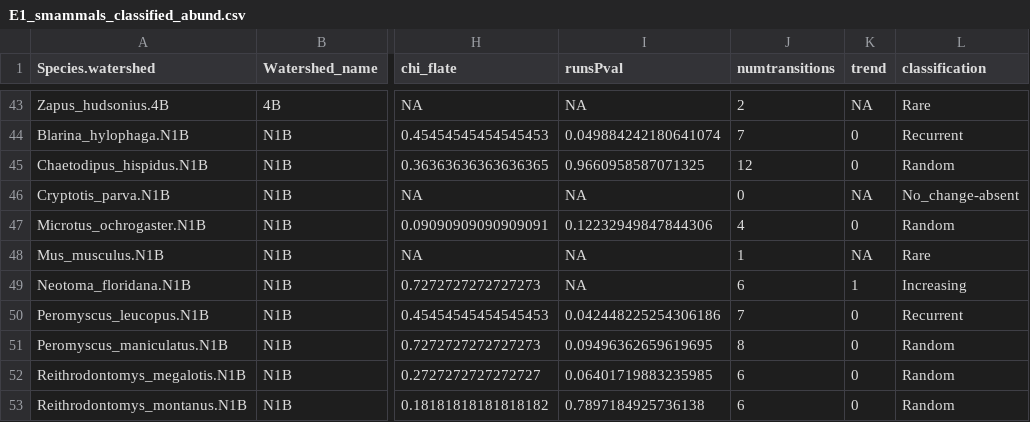
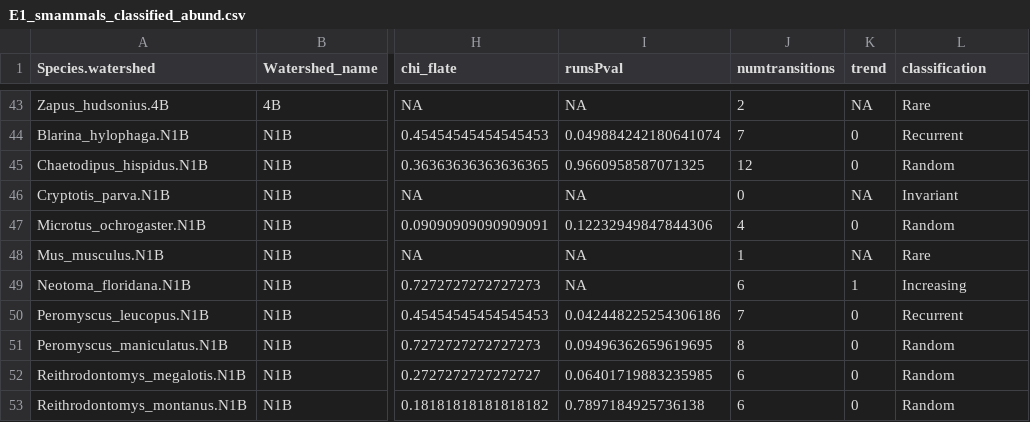
Before and after one commit to sarahsupp/KNZ-incidence, a CSV file: Datasets/E1_output_data/E1_smammals/E1_smammals_classified_abund.csv, drawn as a sheet; only a part is shown, gaps mark what is left out; the diff covers the shown part only; the diff names each change by its address in the sheet, - before the commit and + after, or states it on an @@ line.

Commit message:
adds tables for abundance classifications across watersheds for all taxa

```diff
--- a/Datasets/E1_output_data/E1_smammals/E1_smammals_classified_abund.csv
+++ b/Datasets/E1_output_data/E1_smammals/E1_smammals_classified_abund.csv
-L46 (classification): No_change-absent
+L46 (classification): Invariant
```
Also changed, not shown: 17 edited cells elsewhere in this file, 1 other file.
